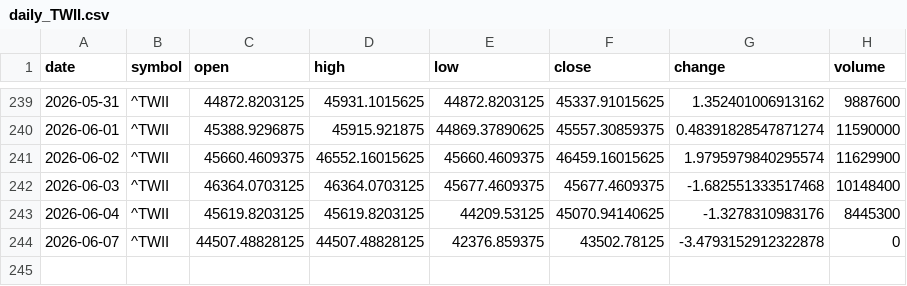
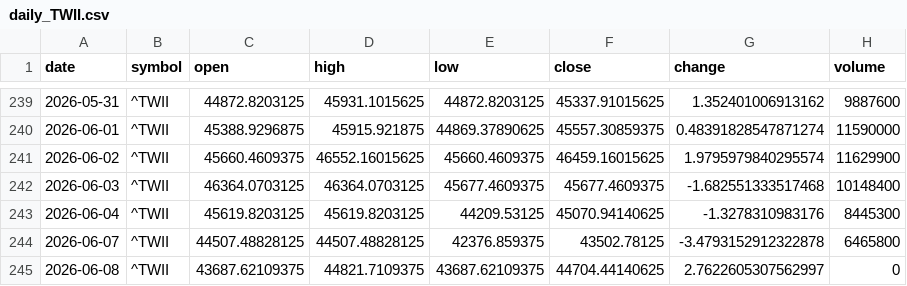
Before and after one commit to timhun/daily-podcast-stk, a CSV file: data/market/daily_TWII.csv, drawn as a sheet; only a part is shown, gaps mark what is left out.

```diff
--- a/data/market/daily_TWII.csv
+++ b/data/market/daily_TWII.csv
@@ -243,2 +243,3 @@ date,symbol,open,high,low,close,change,volume
 2026-06-04,^TWII,45619.8203125,45619.8203125,44209.53125,45070.94140625,-1.3278310983176,8445300
-2026-06-07,^TWII,44507.48828125,44507.48828125,42376.859375,43502.78125,-3.4793152912322878,0
+2026-06-07,^TWII,44507.48828125,44507.48828125,42376.859375,43502.78125,-3.4793152912322878,6465800
+2026-06-08,^TWII,43687.62109375,44821.7109375,43687.62109375,44704.44140625,2.7622605307562997,0
```
Also changed, not shown: data/market/daily_0050_TW.csv, data/market/daily_2330_TW.csv, 9 other files.
